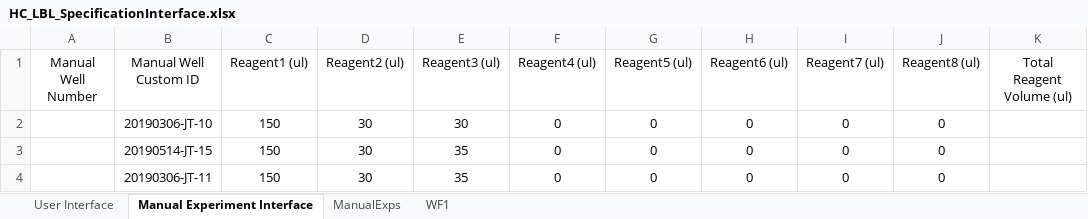
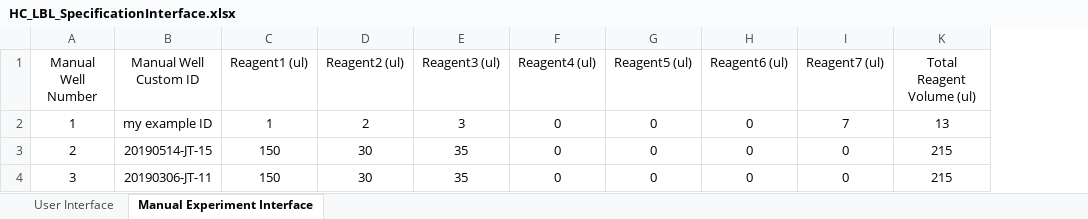
Before and after one commit to darkreactions/ESCALATE_Capture, an Excel workbook: HC_LBL_SpecificationInterface.xlsx, sheet Manual Experiment Interface, drawn as a sheet; values as stored, in another font and other column widths than the file's, no borders; removed rows and columns are numbered as before the commit, all else as after; the diff names each change by its address in the sheet, - before the commit and + after, or states it on an @@ line.

```diff
--- a/HC_LBL_SpecificationInterface.xlsx (sheet Manual Experiment Interface)
+++ b/HC_LBL_SpecificationInterface.xlsx (sheet Manual Experiment Interface)
@@ sheet tab hidden: ManualExps @@
@@ sheet tab hidden: WF1 @@
@@ column J (Reagent8 (ul)) hidden, rows 3-4: 0 | 0 @@
-row 2:  | 20190306-JT-10 | 150 | 30 | 30 | 0 | 0 | 0 | 0 | 0
+row 2: 1 | my example ID | 1 | 2 | 3 | 0 | 0 | 0 | 7 | 13
-A3 (Manual Well Number): (empty)
+A3 (Manual Well Number): 2
-K3:K4 (Total Reagent Volume (ul)): (empty)
+K3:K4 (Total Reagent Volume (ul)): 215
-A4 (Manual Well Number): (empty)
+A4 (Manual Well Number): 3
```
Also changed, not shown: sheet User Interface, MIT_SpecificationInterface.xlsx, 4 other files.
